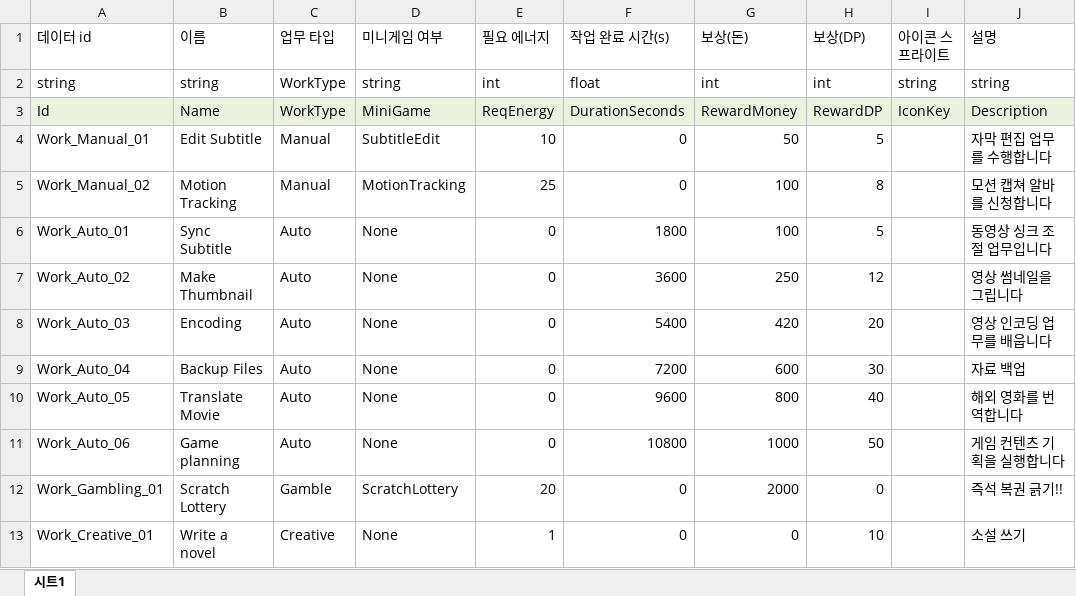
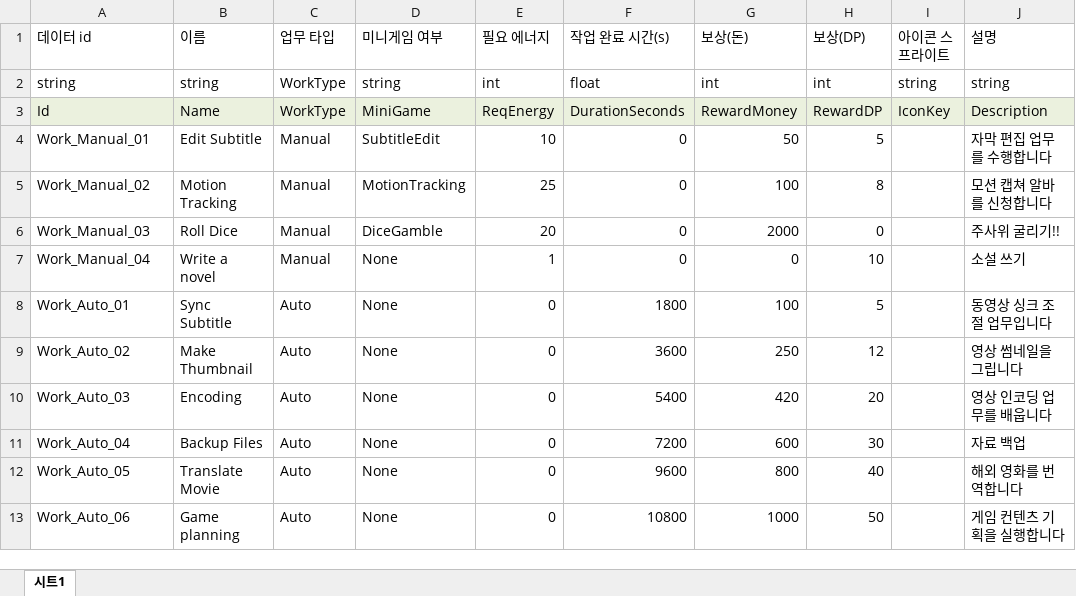
Before and after one commit to Ctrl-Coffee/ProjectC, an Excel workbook: JsonConverter/ExcelFiles/WorkData.xlsx, sheet 시트1, drawn as a sheet; values as stored, in another font and other column widths than the file's, no borders; removed rows and columns are numbered as before the commit, all else as after; the diff names each change by its address in the sheet, - before the commit and + after, or states it on an @@ line.

```diff
--- a/JsonConverter/ExcelFiles/WorkData.xlsx (sheet 시트1)
+++ b/JsonConverter/ExcelFiles/WorkData.xlsx (sheet 시트1)
+row 6: Work_Manual_03 | Roll Dice | Manual | DiceGamble | 20 | 0 | 2000 | 0 |  | 주사위 굴리기!!
+row 7: Work_Manual_04 | Write a novel | Manual | None | 1 | 0 | 0 | 10 |  | 소설 쓰기
-row 12: Work_Gambling_01 | Scratch Lottery | Gamble | ScratchLottery | 20 | 0 | 2000 | 0 |  | 즉석 복권 긁기!!
-row 13: Work_Creative_01 | Write a novel | Creative | None | 1 | 0 | 0 | 10 |  | 소설 쓰기
```
Also changed, not shown: JsonConverter/ExcelFiles/PerkEffectData.xlsx, JsonConverter/ExcelFiles/PerkNodeData.xlsx, 7 other files.
